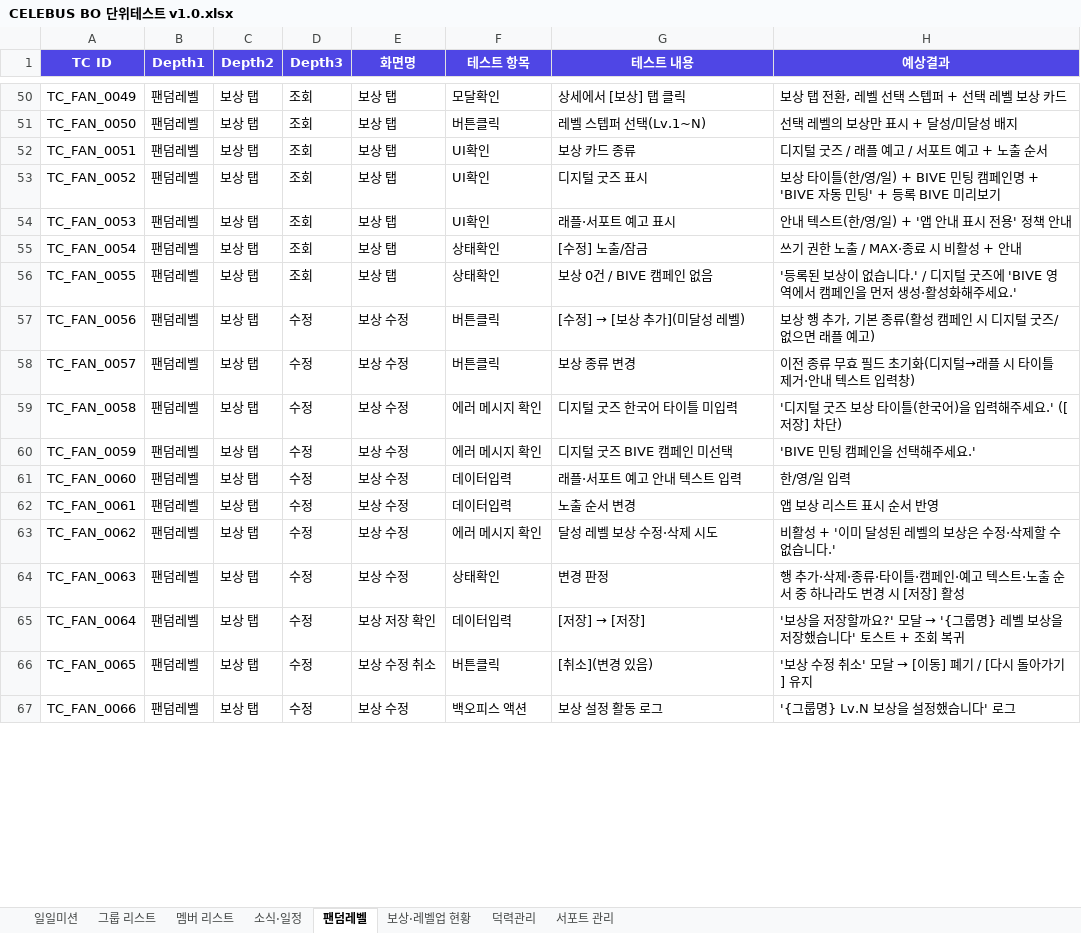
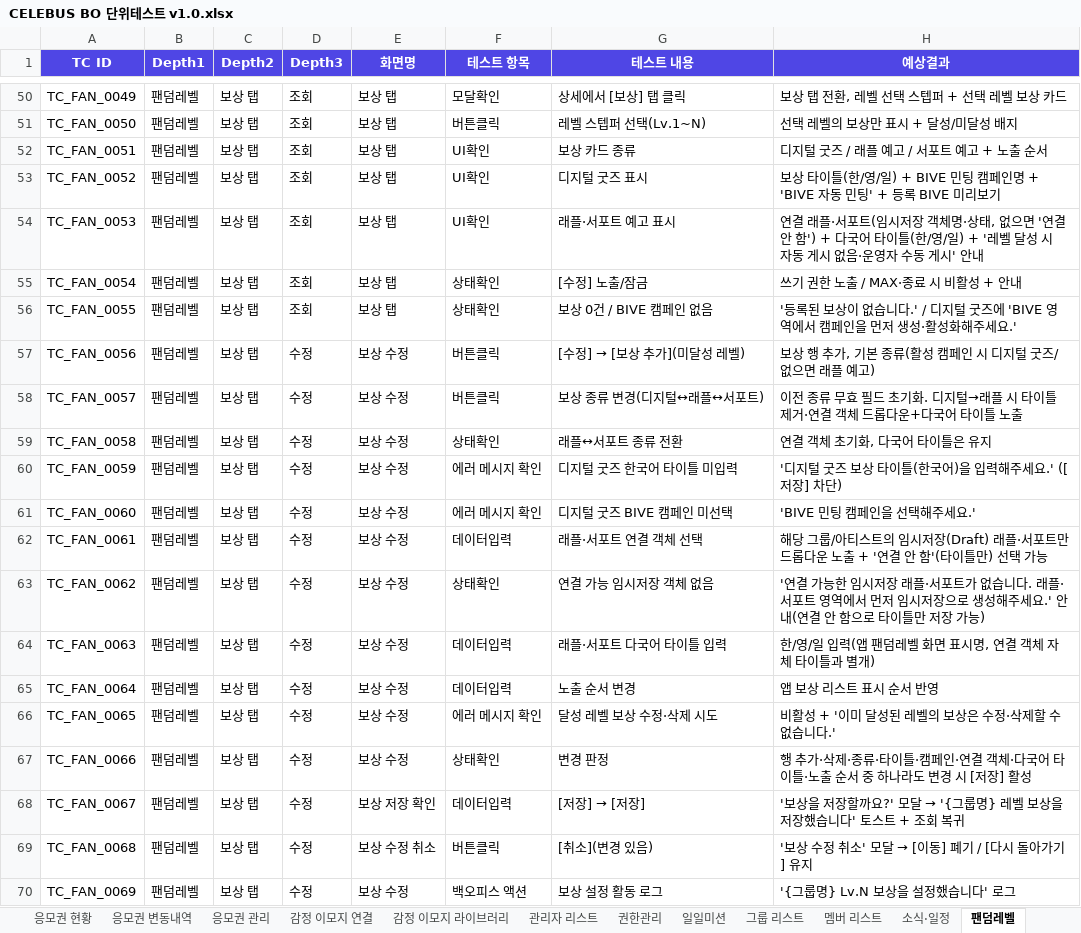
Before and after one commit to GoodBlock-Nill/celebus-admin-doc, an Excel workbook: v2/BO/00-Common/CELEBUS BO 단위테스트 v1.0.xlsx, sheet 팬덤레벨, drawn as a sheet; only a part is shown, gaps mark what is left out; values as stored, in another font and other column widths than the file's, no borders; the diff covers the shown part only; the diff names each change by its address in the sheet, - before the commit and + after, or states it on an @@ line.

```diff
--- a/v2/BO/00-Common/CELEBUS BO 단위테스트 v1.0.xlsx (sheet 팬덤레벨)
+++ b/v2/BO/00-Common/CELEBUS BO 단위테스트 v1.0.xlsx (sheet 팬덤레벨)
+sheet tab: 응모권 현황
+sheet tab: 응모권 변동내역
+sheet tab: 응모권 관리
+sheet tab: 감정 이모지 연결
+sheet tab: 감정 이모지 라이브러리
+sheet tab: 관리자 리스트
+sheet tab: 권한관리
-H54 (예상결과): 안내 텍스트(한/영/일) + '앱 안내 표시 전용' 정책 안내
+H54 (예상결과): 연결 래플·서포트(임시저장 객체명·상태, 없으면 '연결 안 함') + 다국어 타이틀(한/영/일) + '레벨 달성 시 자동 게시 없음·운영자 수동 게시' 안내
-G58 (테스트 내용): 보상 종류 변경
+G58 (테스트 내용): 보상 종류 변경(디지털↔래플↔서포트)
-H58 (예상결과): …초기화(디지털→래플 시 타이틀 제거·안내 텍스트 입력창)
+H58 (예상결과): …초기화. 디지털→래플 시 타이틀 제거·연결 객체 드롭다운+다국어 타이틀 노출
-F59 (테스트 항목): 에러 메시지 확인
+F59 (테스트 항목): 상태확인
-G59 (테스트 내용): 디지털 굿즈 한국어 타이틀 미입력
+G59 (테스트 내용): 래플↔서포트 종류 전환
-H59 (예상결과): '디지털 굿즈 보상 타이틀(한국어)을 입력해주세요.' ([저장] 차단)
+H59 (예상결과): 연결 객체 초기화, 다국어 타이틀은 유지
-G60 (테스트 내용): 디지털 굿즈 BIVE 캠페인 미선택
+G60 (테스트 내용): 디지털 굿즈 한국어 타이틀 미입력
-H60 (예상결과): 'BIVE 민팅 캠페인을 선택해주세요.'
+H60 (예상결과): '디지털 굿즈 보상 타이틀(한국어)을 입력해주세요.' ([저장] 차단)
-F61 (테스트 항목): 데이터입력
+F61 (테스트 항목): 에러 메시지 확인
-G61 (테스트 내용): 래플·서포트 예고 안내 텍스트 입력
+G61 (테스트 내용): 디지털 굿즈 BIVE 캠페인 미선택
-H61 (예상결과): 한/영/일 입력
+H61 (예상결과): 'BIVE 민팅 캠페인을 선택해주세요.'
-G62 (테스트 내용): 노출 순서 변경
+G62 (테스트 내용): 래플·서포트 연결 객체 선택
-H62 (예상결과): 앱 보상 리스트 표시 순서 반영
+H62 (예상결과): 해당 그룹/아티스트의 임시저장(Draft) 래플·서포트만 드롭다운 노출 + '연결 안 함'(타이틀만) 선택 가능
-F63 (테스트 항목): 에러 메시지 확인
+F63 (테스트 항목): 상태확인
-G63 (테스트 내용): 달성 레벨 보상 수정·삭제 시도
+G63 (테스트 내용): 연결 가능 임시저장 객체 없음
-H63 (예상결과): 비활성 + '이미 달성된 레벨의 보상은 수정·삭제할 수 없습니다.'
+H63 (예상결과): '연결 가능한 임시저장 래플·서포트가 없습니다. 래플·서포트 영역에서 먼저 임시저장으로 생성해주세요.' 안내(연결 안 함으로 타이틀만 저장 가능)
-F64 (테스트 항목): 상태확인
+F64 (테스트 항목): 데이터입력
-G64 (테스트 내용): 변경 판정
+G64 (테스트 내용): 래플·서포트 다국어 타이틀 입력
-H64 (예상결과): 행 추가·삭제·종류·타이틀·캠페인·예고 텍스트·노출 순서 중 하나라도 변경 시 [저장] 활성
+H64 (예상결과): 한/영/일 입력(앱 팬덤레벨 화면 표시명, 연결 객체 자체 타이틀과 별개)
-E65 (화면명): 보상 저장 확인
+E65 (화면명): 보상 수정
@@ G65 (테스트 내용): [저장] → [저장] → 노출 순서 변경 @@
@@ H65 (예상결과): '보상을 저장할까요?' 모달 → '{그룹명} 레벨 보상을 저장했습니다' 토스트 + 조회 복귀 → 앱 보상 리스트 표시 순서 반영 @@
-E66 (화면명): 보상 수정 취소
+E66 (화면명): 보상 수정
-F66 (테스트 항목): 버튼클릭
+F66 (테스트 항목): 에러 메시지 확인
-G66 (테스트 내용): [취소](변경 있음)
+G66 (테스트 내용): 달성 레벨 보상 수정·삭제 시도
@@ H66 (예상결과): '보상 수정 취소' 모달 → [이동] 폐기 / [다시 돌아가기] 유지 → 비활성 + '이미 달성된 레벨의 보상은 수정·삭제할 수 없습니다.' @@
-F67 (테스트 항목): 백오피스 액션
+F67 (테스트 항목): 상태확인
-G67 (테스트 내용): 보상 설정 활동 로그
+G67 (테스트 내용): 변경 판정
-H67 (예상결과): '{그룹명} Lv.N 보상을 설정했습니다' 로그
+H67 (예상결과): 행 추가·삭제·종류·타이틀·캠페인·연결 객체·다국어 타이틀·노출 순서 중 하나라도 변경 시 [저장] 활성
+row 68: TC_FAN_0067 | 팬덤레벨 | 보상 탭 | 수정 | 보상 저장 확인 | 데이터입력 | [저장] → [저장] | '보상을 저장할까요?' 모달 → '{그룹명} 레벨 보상을 저장했습니다' 토스트 + 조회 복귀
+row 69: TC_FAN_0068 | 팬덤레벨 | 보상 탭 | 수정 | 보상 수정 취소 | 버튼클릭 | [취소](변경 있음) | '보상 수정 취소' 모달 → [이동] 폐기 / [다시 돌아가기] 유지
+row 70: TC_FAN_0069 | 팬덤레벨 | 보상 탭 | 수정 | 보상 수정 | 백오피스 액션 | 보상 설정 활동 로그 | '{그룹명} Lv.N 보상을 설정했습니다' 로그
```
Also changed, not shown: 6 added rows and 24 edited cells elsewhere in this sheet, other sheet tabs, 24 other files.
